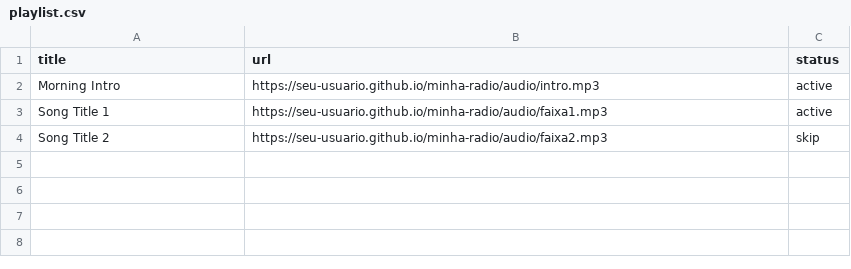
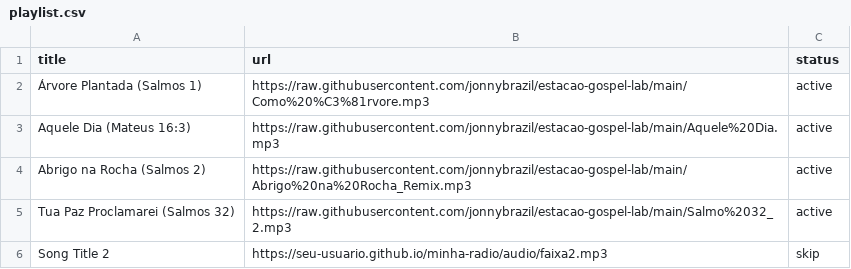
Before and after one commit to jonnybrazil/estacao-gospel-lab, a CSV file: playlist.csv, drawn as a sheet; removed rows and columns are numbered as before the commit, all else as after; the diff names each change by its address in the sheet, - before the commit and + after, or states it on an @@ line.

Commit message:
Update playlist.csv

```diff
--- a/playlist.csv
+++ b/playlist.csv
-row 2: Morning Intro | https://seu-usuario.github.io/minha-radio/audio/intro.mp3 | active
-row 3: Song Title 1 | https://seu-usuario.github.io/minha-radio/audio/faixa1.mp3 | active
+row 2: Árvore Plantada (Salmos 1) | https://raw.githubusercontent.com/jonnybrazil/estacao-gospel-lab/main/Como%20%C3%81rvore.mp3 | active
+row 3: Aquele Dia (Mateus 16:3) | https://raw.githubusercontent.com/jonnybrazil/estacao-gospel-lab/main/Aquele%20Dia.mp3 | active
+row 4: Abrigo na Rocha (Salmos 2) | https://raw.githubusercontent.com/jonnybrazil/estacao-gospel-lab/main/Abrigo%20na%20Rocha_Remix.mp3 | active
+row 5: Tua Paz Proclamarei (Salmos 32) | https://raw.githubusercontent.com/jonnybrazil/estacao-gospel-lab/main/Salmo%2032_2.mp3 | active
```
